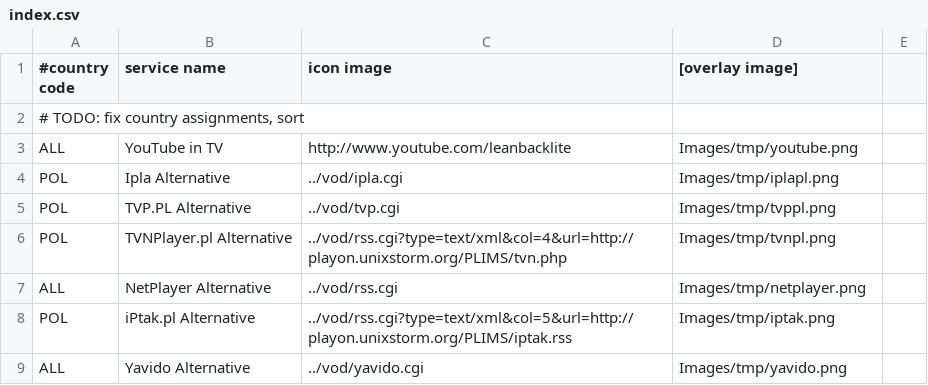
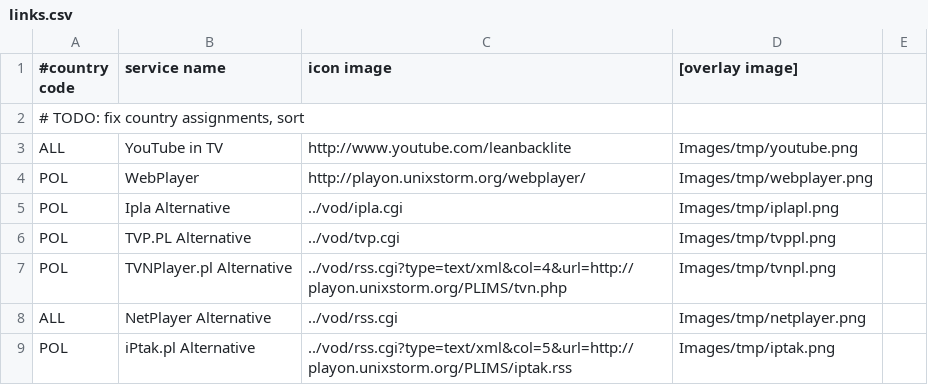
Before and after one commit to openlgtv/lgmod_bcm, a CSV file: OpenLGTV_BCM-src/var/www/browser/links.csv (was OpenLGTV_BCM-src/var/www/browser/index.csv), drawn as a sheet; only a part is shown; the shorter side is filled out with more unchanged rows; the diff names each change by its address in the sheet, - before the commit and + after, or states it on an @@ line.

Commit message:
OpenLGTV BCM: links.html -> dynamic links.cgi+links.csv rewrite, 2 possible views for links.cgi, add WebPlayer

```diff
--- a/OpenLGTV_BCM-src/var/www/browser/index.csv
+++ b/OpenLGTV_BCM-src/var/www/browser/links.csv
+row 4: POL | WebPlayer | http://playon.unixstorm.org/webplayer/ | Images/tmp/webplayer.png
```
Also changed, not shown: 2 other files.
